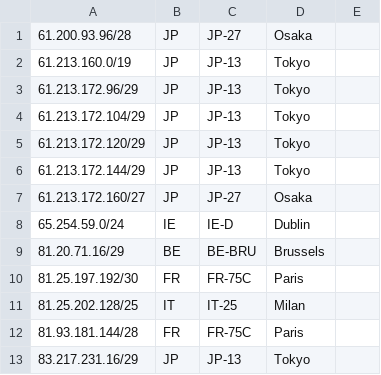
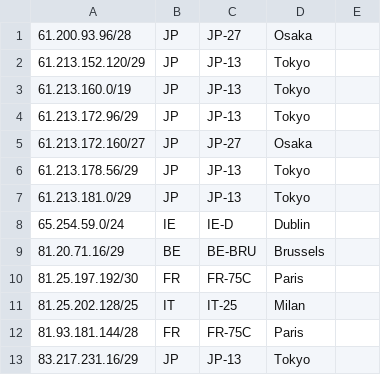
Before and after one commit to nttgin/geofeeds, a CSV file: geofeeds.csv, drawn as a sheet; only a part is shown.

Commit message:
Update geofeeds.csv
Added
> 61.213.152.120/29
> 61.213.178.56/29
> 61.213.181.0/29

Removed
> 61.213.172.104/29
> 61.213.172.120/29
> 61.213.172.144/29

```diff
--- a/geofeeds.csv
+++ b/geofeeds.csv
@@ -1,8 +1,8 @@
 61.200.93.96/28,JP,JP-27,Osaka,
+61.213.152.120/29,JP,JP-13,Tokyo,
 61.213.160.0/19,JP,JP-13,Tokyo,
 61.213.172.96/29,JP,JP-13,Tokyo,
-61.213.172.104/29,JP,JP-13,Tokyo,
-61.213.172.120/29,JP,JP-13,Tokyo,
-61.213.172.144/29,JP,JP-13,Tokyo,
 61.213.172.160/27,JP,JP-27,Osaka,
+61.213.178.56/29,JP,JP-13,Tokyo,
+61.213.181.0/29,JP,JP-13,Tokyo,
 65.254.59.0/24,IE,IE-D,Dublin,
```
